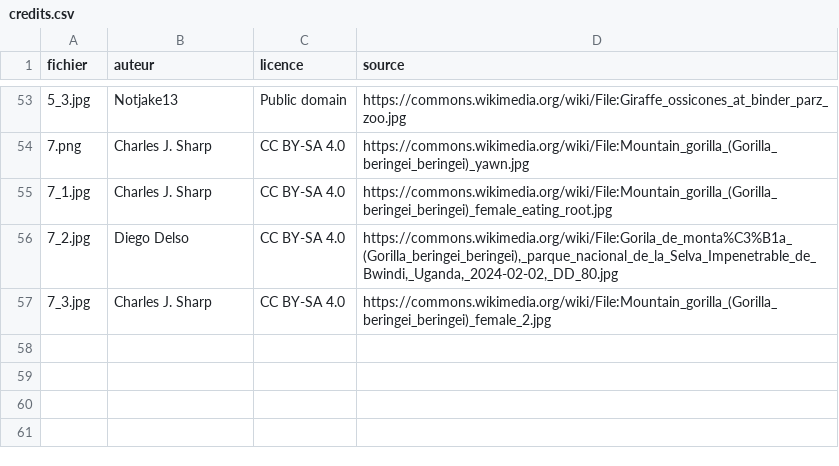
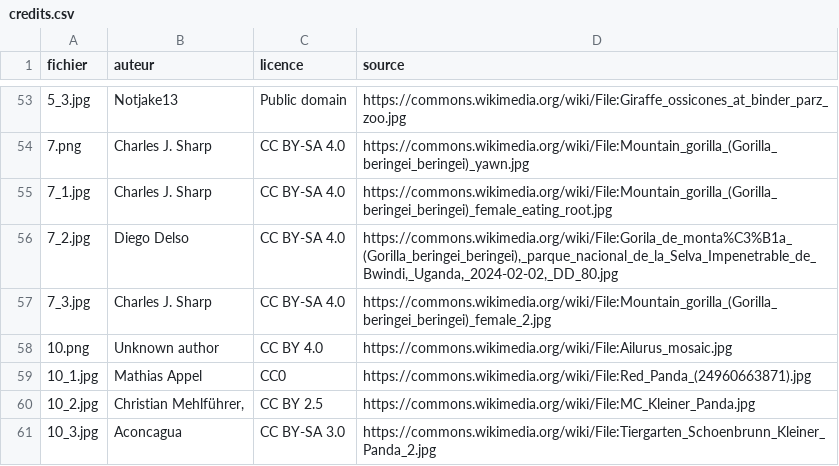
Before and after one commit to louisecahard18-dotcom/zoo, a CSV file: images/credits.csv, drawn as a sheet; only a part is shown, gaps mark what is left out.

```diff
--- a/images/credits.csv
+++ b/images/credits.csv
@@ -57 +57,5 @@ fichier;auteur;licence;source
 7_3.jpg;Charles J. Sharp;CC BY-SA 4.0;https://commons.wikimedia.org/wiki/File:Mountain_gorilla_(Gorilla_beringei_beringei)_female_2.jpg
+10.png;Unknown author;CC BY 4.0;https://commons.wikimedia.org/wiki/File:Ailurus_mosaic.jpg
+10_1.jpg;Mathias Appel;CC0;https://commons.wikimedia.org/wiki/File:Red_Panda_(24960663871).jpg
+10_2.jpg;Christian Mehlführer,;CC BY 2.5;https://commons.wikimedia.org/wiki/File:MC_Kleiner_Panda.jpg
+10_3.jpg;Aconcagua;CC BY-SA 3.0;https://commons.wikimedia.org/wiki/File:Tiergarten_Schoenbrunn_Kleiner_Panda_2.jpg
```
Also changed, not shown: 5 other files.
